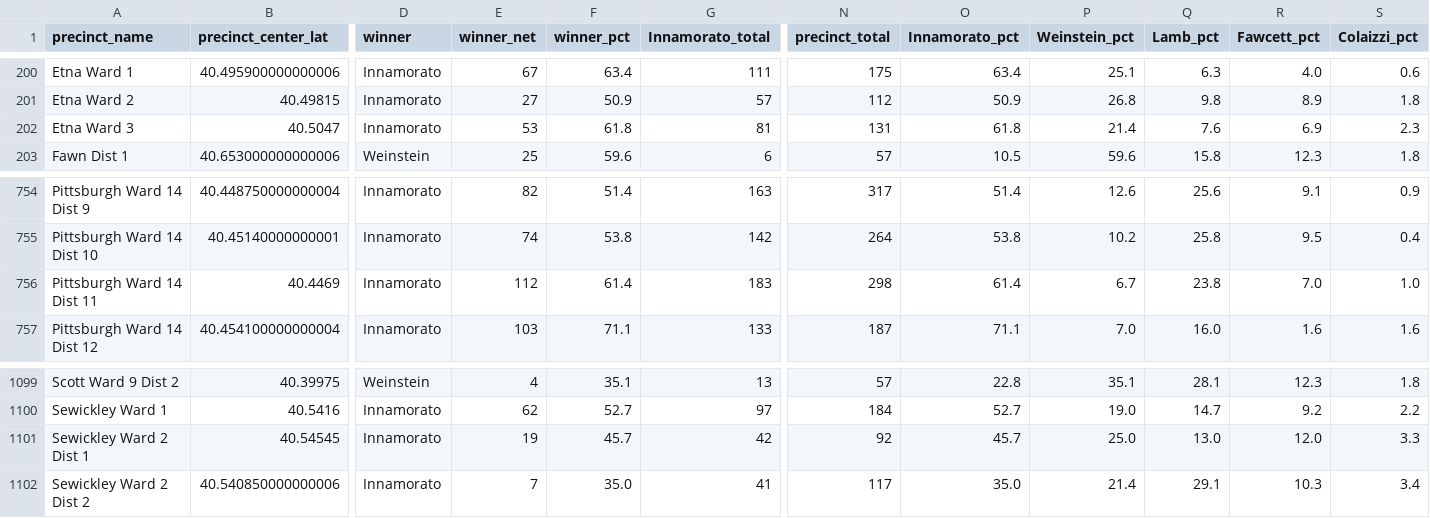
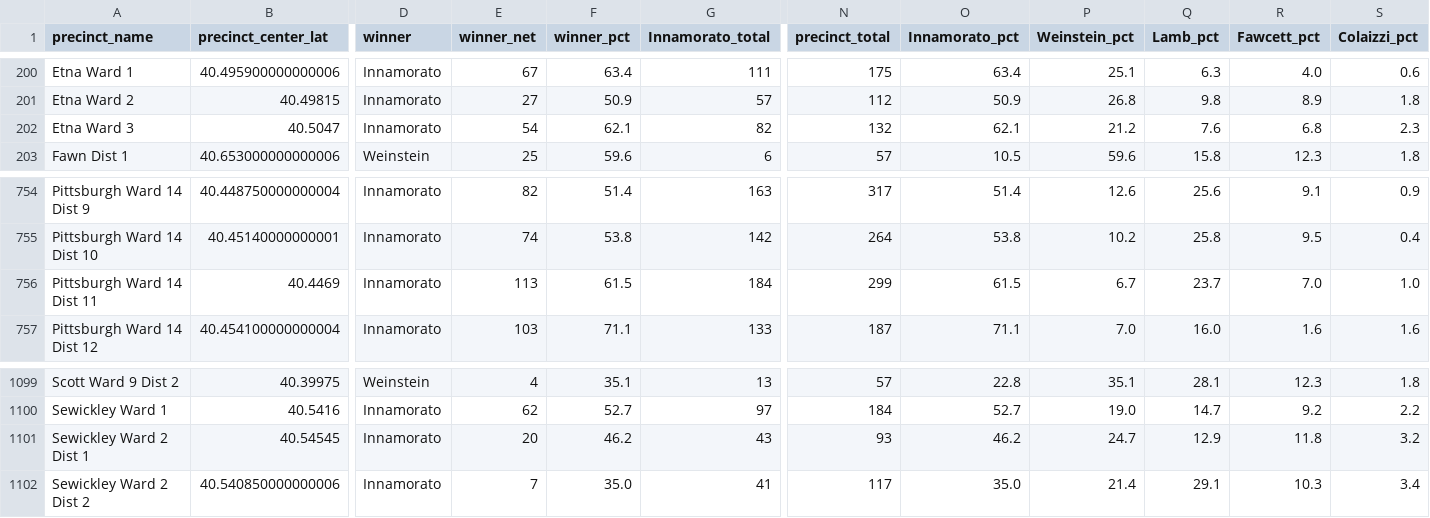
Before and after one commit to maclover7/elections2022, a CSV file: allegheny-adder/output/results-race-23exec.csv, drawn as a sheet; only a part is shown, gaps mark what is left out; the diff names each change by its address in the sheet, - before the commit and + after, or states it on an @@ line.

```diff
--- a/allegheny-adder/output/results-race-23exec.csv
+++ b/allegheny-adder/output/results-race-23exec.csv
-E202 (winner_net): 53
+E202 (winner_net): 54
-F202 (winner_pct): 61.8
+F202 (winner_pct): 62.1
-G202 (Innamorato_total): 81
+G202 (Innamorato_total): 82
-N202 (precinct_total): 131
+N202 (precinct_total): 132
-O202 (Innamorato_pct): 61.8
+O202 (Innamorato_pct): 62.1
-P202 (Weinstein_pct): 21.4
+P202 (Weinstein_pct): 21.2
-R202 (Fawcett_pct): 6.9
+R202 (Fawcett_pct): 6.8
-E756 (winner_net): 112
+E756 (winner_net): 113
-F756 (winner_pct): 61.4
+F756 (winner_pct): 61.5
-G756 (Innamorato_total): 183
+G756 (Innamorato_total): 184
-N756 (precinct_total): 298
+N756 (precinct_total): 299
-O756 (Innamorato_pct): 61.4
+O756 (Innamorato_pct): 61.5
-Q756 (Lamb_pct): 23.8
+Q756 (Lamb_pct): 23.7
-E1101 (winner_net): 19
+E1101 (winner_net): 20
-F1101 (winner_pct): 45.7
+F1101 (winner_pct): 46.2
-G1101 (Innamorato_total): 42
+G1101 (Innamorato_total): 43
-N1101 (precinct_total): 92
+N1101 (precinct_total): 93
-O1101 (Innamorato_pct): 45.7
+O1101 (Innamorato_pct): 46.2
-P1101 (Weinstein_pct): 25.0
+P1101 (Weinstein_pct): 24.7
-Q1101 (Lamb_pct): 13.0
+Q1101 (Lamb_pct): 12.9
-R1101 (Fawcett_pct): 12.0
+R1101 (Fawcett_pct): 11.8
-S1101 (Colaizzi_pct): 3.3
+S1101 (Colaizzi_pct): 3.2
```
Also changed, not shown: allegheny-adder/output/results-race-23accd.csv, allegheny-adder/output/results-race-23da.csv, 4 other files.
